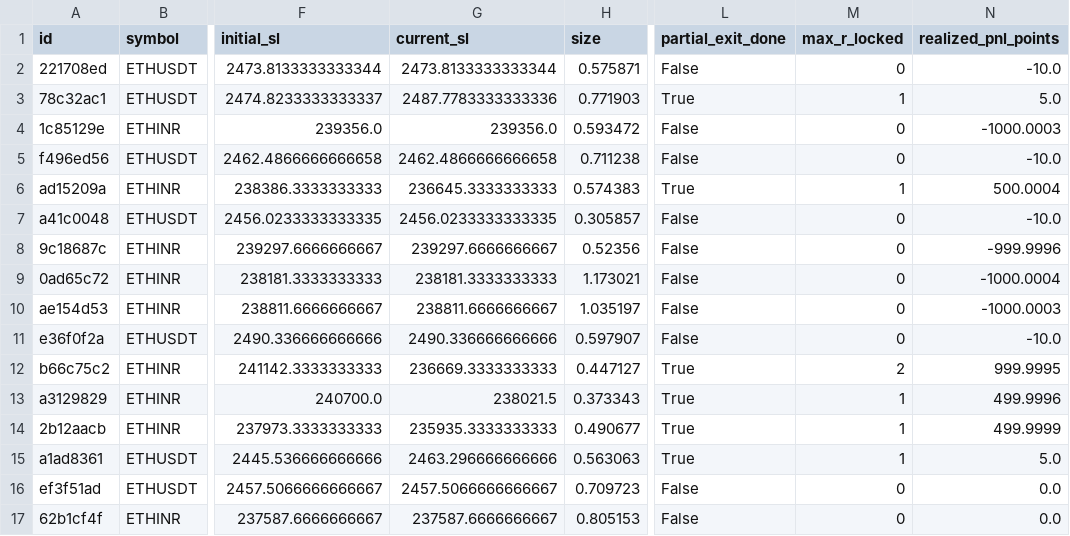
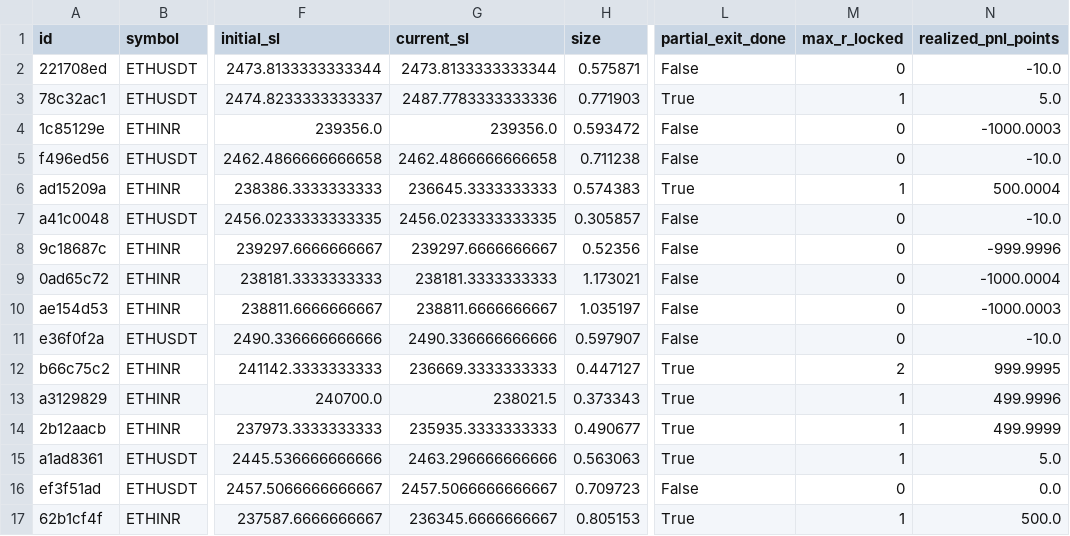
Before and after one commit to 09vinodsoni-cmd/supercpr-bot, a CSV file: trade_log.csv, drawn as a sheet; only a part is shown, gaps mark what is left out; the diff names each change by its address in the sheet, - before the commit and + after, or states it on an @@ line.

```diff
--- a/trade_log.csv
+++ b/trade_log.csv
-G17 (current_sl): 237587.6666666667
+G17 (current_sl): 236345.6666666667
-L17 (partial_exit_done): False
+L17 (partial_exit_done): True
-M17 (max_r_locked): 0
+M17 (max_r_locked): 1
-N17 (realized_pnl_points): 0.0
+N17 (realized_pnl_points): 500.0
```
Also changed, not shown: 1 other file.
